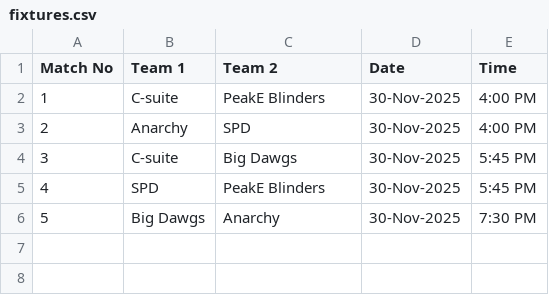
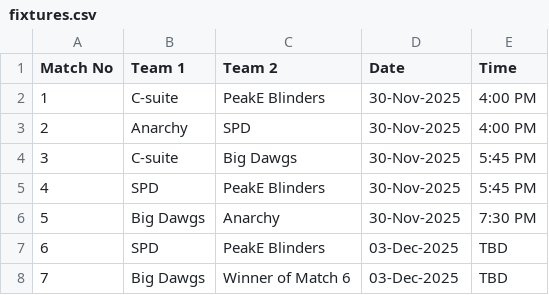
Before and after one commit to Chaitanya-Kumaria/division-wars-website, a CSV file: Backend/Sports/SportsData/Squash/fixtures.csv, drawn as a sheet.

Commit message:
squash results updated

```diff
--- a/Backend/Sports/SportsData/Squash/fixtures.csv
+++ b/Backend/Sports/SportsData/Squash/fixtures.csv
@@ -6 +6,3 @@ Match No,Team 1,Team 2,Date,Time
 5,Big Dawgs,Anarchy,30-Nov-2025,7:30 PM
+6,SPD,PeakE Blinders,03-Dec-2025,TBD
+7,Big Dawgs,Winner of Match 6,03-Dec-2025,TBD
```
